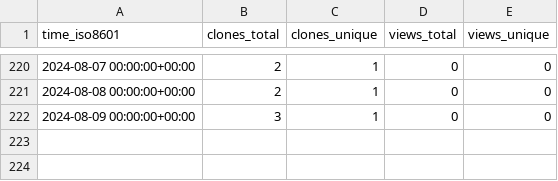
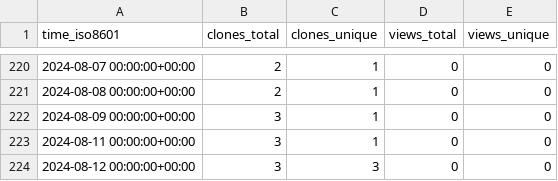
Before and after one commit to KajaBraz/AdventOfCode2023, a CSV file: KajaBraz/AdventOfCode2023/ghrs-data/views_clones_aggregate.csv, drawn as a sheet; only a part is shown, gaps mark what is left out.

```diff
--- a/KajaBraz/AdventOfCode2023/ghrs-data/views_clones_aggregate.csv
+++ b/KajaBraz/AdventOfCode2023/ghrs-data/views_clones_aggregate.csv
@@ -222 +222,3 @@ time_iso8601,clones_total,clones_unique,views_total,views_unique
 2024-08-09 00:00:00+00:00,3,1,0,0
+2024-08-11 00:00:00+00:00,3,1,0,0
+2024-08-12 00:00:00+00:00,3,3,0,0
```
Also changed, not shown: 1 other file.
